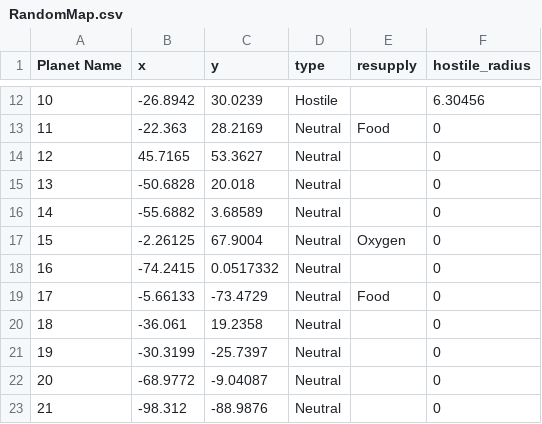
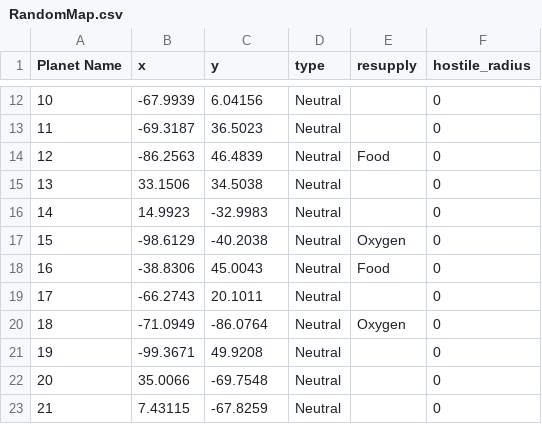
Before and after one commit to Big-Ben-7/ExplorationAlgorithm, a CSV file: RandomMap.csv, drawn as a sheet; only a part is shown, gaps mark what is left out; the diff covers the shown part only.

```diff
--- a/RandomMap.csv
+++ b/RandomMap.csv
@@ -12,12 +12,12 @@ Planet Name,x,y,type,resupply,hostile_radius
-10,-26.8942,30.0239,Hostile,,6.30456
-11,-22.363,28.2169,Neutral,Food,0
-12,45.7165,53.3627,Neutral,,0
-13,-50.6828,20.018,Neutral,,0
-14,-55.6882,3.68589,Neutral,,0
-15,-2.26125,67.9004,Neutral,Oxygen,0
-16,-74.2415,0.0517332,Neutral,,0
-17,-5.66133,-73.4729,Neutral,Food,0
-18,-36.061,19.2358,Neutral,,0
-19,-30.3199,-25.7397,Neutral,,0
-20,-68.9772,-9.04087,Neutral,,0
-21,-98.312,-88.9876,Neutral,,0
+10,-67.9939,6.04156,Neutral,,0
+11,-69.3187,36.5023,Neutral,,0
+12,-86.2563,46.4839,Neutral,Food,0
+13,33.1506,34.5038,Neutral,,0
+14,14.9923,-32.9983,Neutral,,0
+15,-98.6129,-40.2038,Neutral,Oxygen,0
+16,-38.8306,45.0043,Neutral,Food,0
+17,-66.2743,20.1011,Neutral,,0
+18,-71.0949,-86.0764,Neutral,Oxygen,0
+19,-99.3671,49.9208,Neutral,,0
+20,35.0066,-69.7548,Neutral,,0
+21,7.43115,-67.8259,Neutral,,0
```
Also changed, not shown: 120 edited cells elsewhere in this file, PlotterData.csv, 2 other files.
